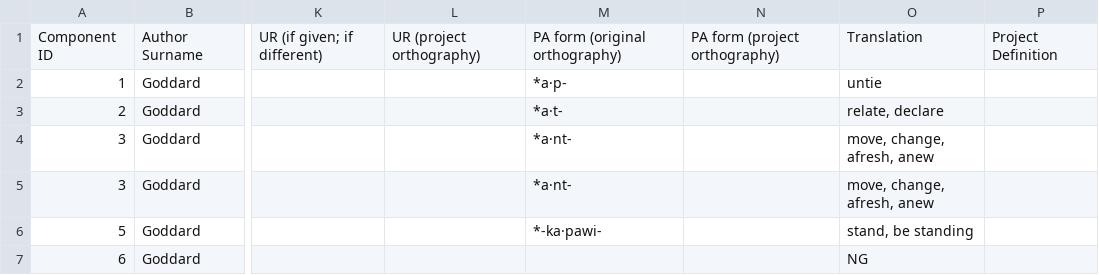
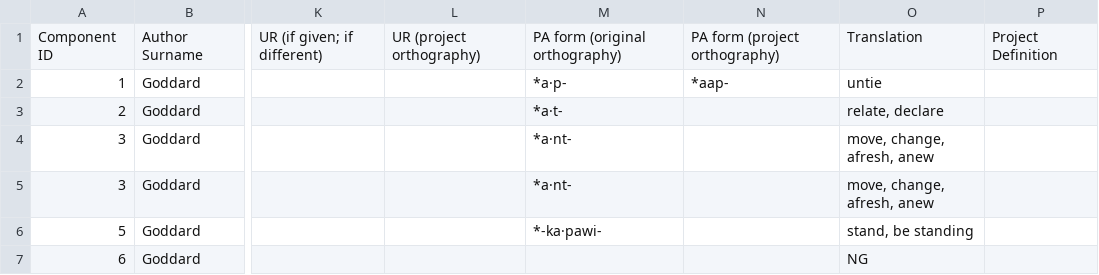
Before and after one commit to dwhieb/Nisinoon, a CSV file: csv/Abenaki/tokens.csv, drawn as a sheet; only a part is shown, gaps mark what is left out; the diff names each change by its address in the sheet, - before the commit and + after, or states it on an @@ line.

```diff
--- a/csv/Abenaki/tokens.csv
+++ b/csv/Abenaki/tokens.csv
-N2: (empty)
+N2: *aap-
```
Also changed, not shown: csv/Proto_Algonquian/components.csv, csv/Proto_Algonquian/tokens.csv, 1 other file.
